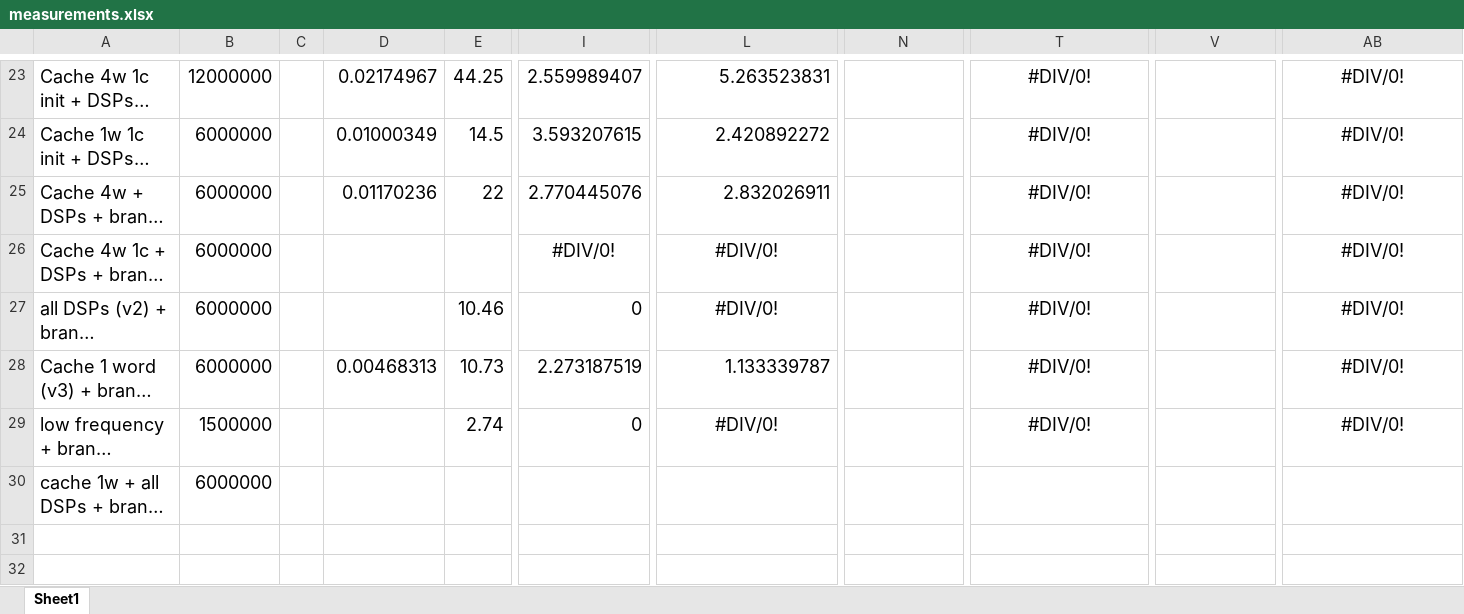
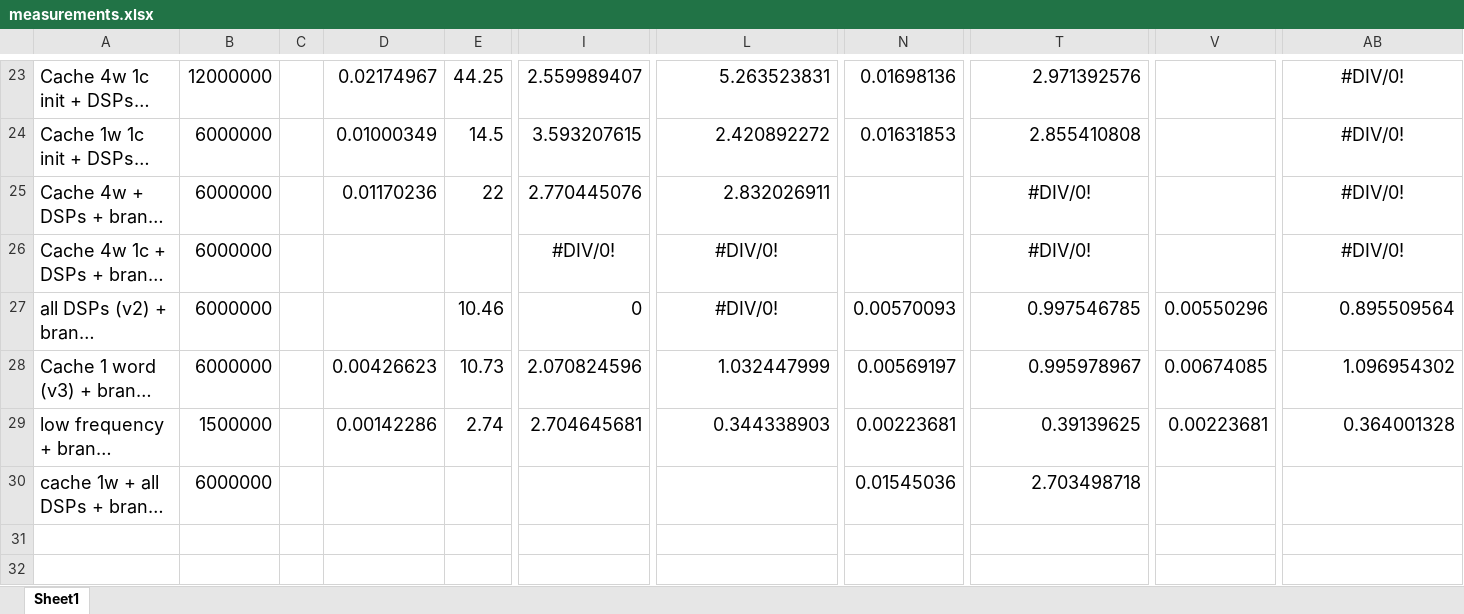
Before and after one commit to suchanekj/f-of-e-tools, an Excel workbook: verilog/hardware/processor/source/measurements.xlsx, sheet Sheet1, drawn as a sheet; only a part is shown, gaps mark what is left out; long unchanged cells end in …; values as stored, in another font and other column widths than the file's, no borders; conditional formats not drawn; the diff covers the shown part only; the diff names each change by its address in the sheet, - before the commit and + after, or states it on an @@ line.

```diff
--- a/verilog/hardware/processor/source/measurements.xlsx (sheet Sheet1)
+++ b/verilog/hardware/processor/source/measurements.xlsx (sheet Sheet1)
-N23: (empty)
+N23: 0.01698136
-T23:T24 alignment: center
+T23:T24 alignment: right
-T23: #DIV/0!
+T23: 2.971392576
-N24: (empty)
+N24: 0.01631853
-T24: #DIV/0!
+T24: 2.855410808
-N27: (empty)
+N27: 0.00570093
-T27: #DIV/0!
+T27: 0.997546785
-T27:T29 alignment: center
+T27:T29 alignment: right
-V27: (empty)
+V27: 0.00550296
-AB27: #DIV/0!
+AB27: 0.895509564
-AB27:AB29 alignment: center
+AB27:AB29 alignment: right
-D28: 0.00468313
+D28: 0.00426623
-I28: 2.273187519
+I28: 2.070824596
-L28: 1.133339787
+L28: 1.032447999
-N28: (empty)
+N28: 0.00569197
-T28: #DIV/0!
+T28: 0.995978967
-V28: (empty)
+V28: 0.00674085
-AB28: #DIV/0!
+AB28: 1.096954302
-D29: (empty)
+D29: 0.00142286
-I29: 0
+I29: 2.704645681
-L29: #DIV/0!
+L29: 0.344338903
-L29 alignment: center
+L29 alignment: right
-N29: (empty)
+N29: 0.00223681
-T29: #DIV/0!
+T29: 0.39139625
-V29: (empty)
+V29: 0.00223681
-AB29: #DIV/0!
+AB29: 0.364001328
-N30: (empty)
+N30: 0.01545036
-T30: (empty)
+T30: 2.703498718
```
Also changed, not shown: 26 edited cells and cell formats elsewhere in this sheet.
